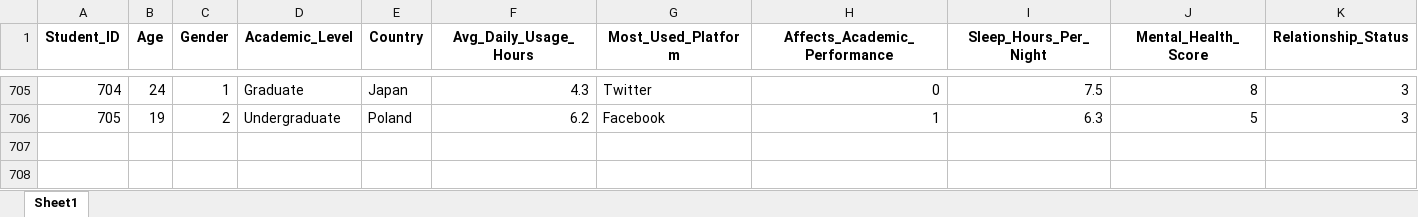
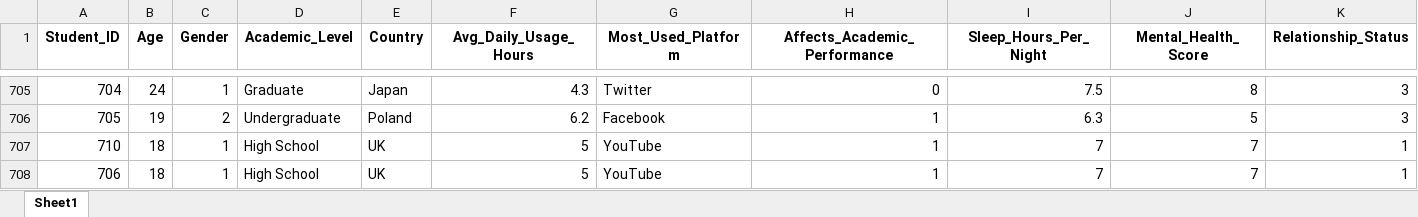
Before and after one commit to Alonso-Roano/MarketingIA, an Excel workbook: app/common/data/students_cleaned.xlsx, sheet Sheet1, drawn as a sheet; only a part is shown, gaps mark what is left out; values as stored, in another font and other column widths than the file's, no borders; rows hold the shown columns only; the diff names each change by its address in the sheet, - before the commit and + after, or states it on an @@ line.

```diff
--- a/app/common/data/students_cleaned.xlsx (sheet Sheet1)
+++ b/app/common/data/students_cleaned.xlsx (sheet Sheet1)
+row 707: 710 | 18 | 1 | High School | UK | 5 | YouTube | 1 | 7 | 7 | 1
+row 708: 706 | 18 | 1 | High School | UK | 5 | YouTube | 1 | 7 | 7 | 1
```
Also changed, not shown: 3 other files.
